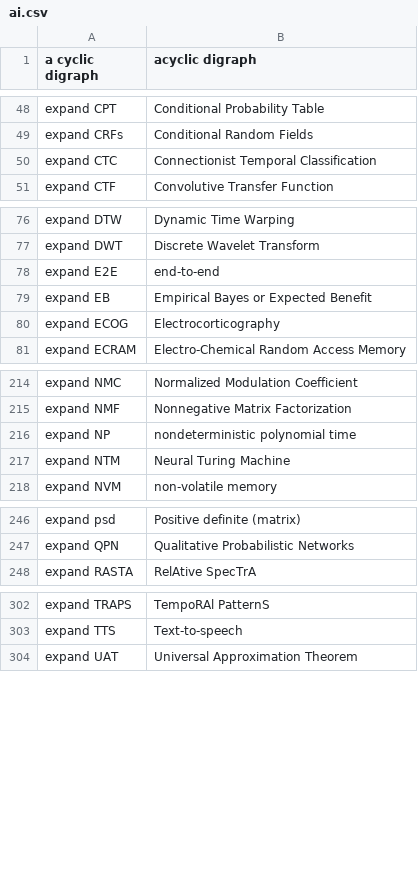
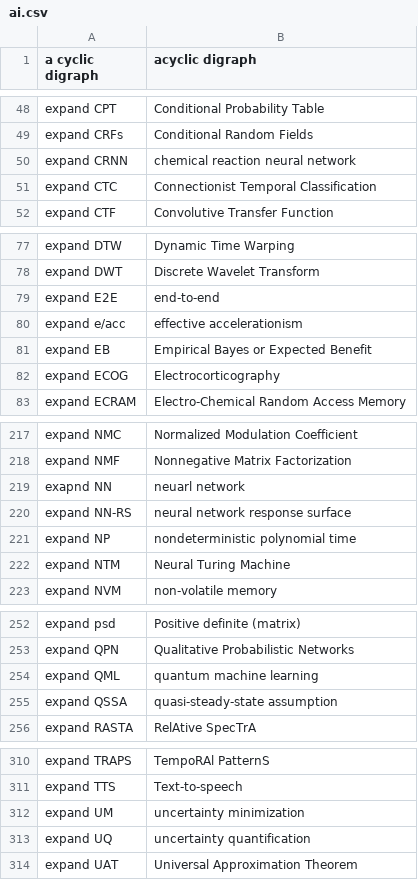
Before and after one commit to MooersLab/artificial-intelligence-voice-in, a CSV file: ai.csv, drawn as a sheet; only a part is shown, gaps mark what is left out; the diff covers the shown part only.

Commit message:
Update ai.csv

```diff
--- a/ai.csv
+++ b/ai.csv
@@ -49,2 +49,3 @@ expand CPT,Conditional Probability Table
 expand CRFs,Conditional Random Fields
+expand CRNN,chemical reaction neural network
 expand CTC,Connectionist Temporal Classification
@@ -78,2 +79,3 @@ expand DWT,Discrete Wavelet Transform
 expand E2E,end-to-end
+expand e/acc,effective accelerationism
 expand EB,Empirical Bayes or Expected Benefit
@@ -215,2 +218,4 @@ expand NMC,Normalized Modulation Coefficient
 expand NMF,Nonnegative Matrix Factorization
+exapnd NN,neuarl network
+expand NN-RS,neural network response surface
 expand NP,nondeterministic polynomial time
@@ -247,2 +253,4 @@ expand psd,Positive definite (matrix)
 expand QPN,Qualitative Probabilistic Networks
+expand QML,quantum machine learning
+expand QSSA,quasi-steady-state assumption
 expand RASTA,RelAtive SpecTrA
@@ -303,2 +311,4 @@ expand TRAPS,TempoRAl PatternS
 expand TTS,Text-to-speech
+expand UM,uncertainty minimization
+expand UQ,uncertainty quantification
 expand UAT,Universal Approximation Theorem
```
Also changed, not shown: 2 added rows elsewhere in this file.
